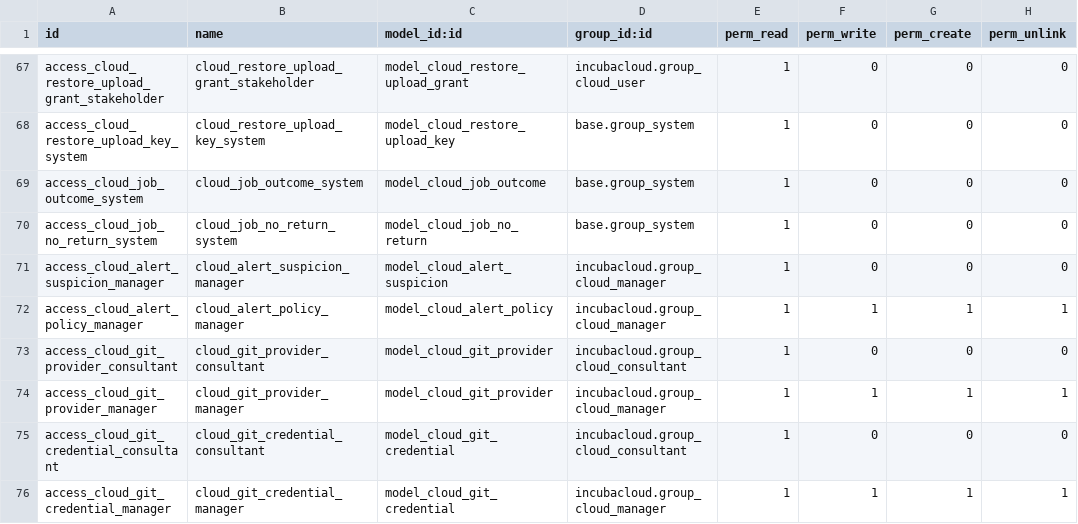
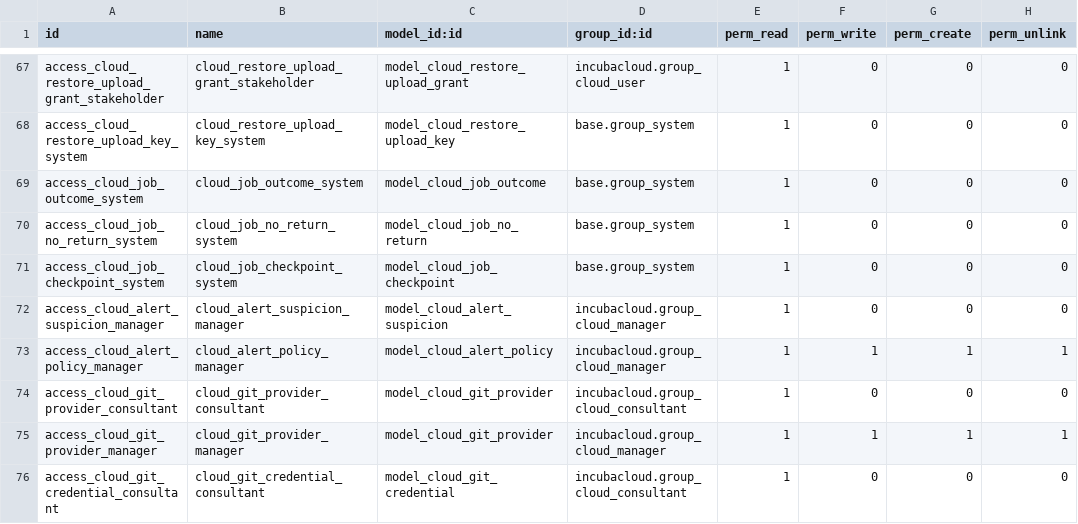
Before and after one commit to incubacloud/incubacloud, a CSV file: incubacloud/security/ir.model.access.csv, drawn as a sheet; only a part is shown, gaps mark what is left out; the shorter side is filled out with more unchanged rows; the diff names each change by its address in the sheet, - before the commit and + after, or states it on an @@ line.

Commit message:
[ADD] incubacloud 1.0.224: cloud.job.checkpoint keeps, encrypted, where a job with a step run on its server is, a neutralized copy has none, and an attempt's budget is 0.6 of limit_time_real with a step in the request under 0.4, so the startup warning starts below 900 s and says the budget

```diff
--- a/incubacloud/security/ir.model.access.csv
+++ b/incubacloud/security/ir.model.access.csv
+row 71: access_cloud_job_checkpoint_system | cloud_job_checkpoint_system | model_cloud_job_checkpoint | base.group_system | 1 | 0 | 0 | 0
```
Also changed, not shown: 9 other files.
